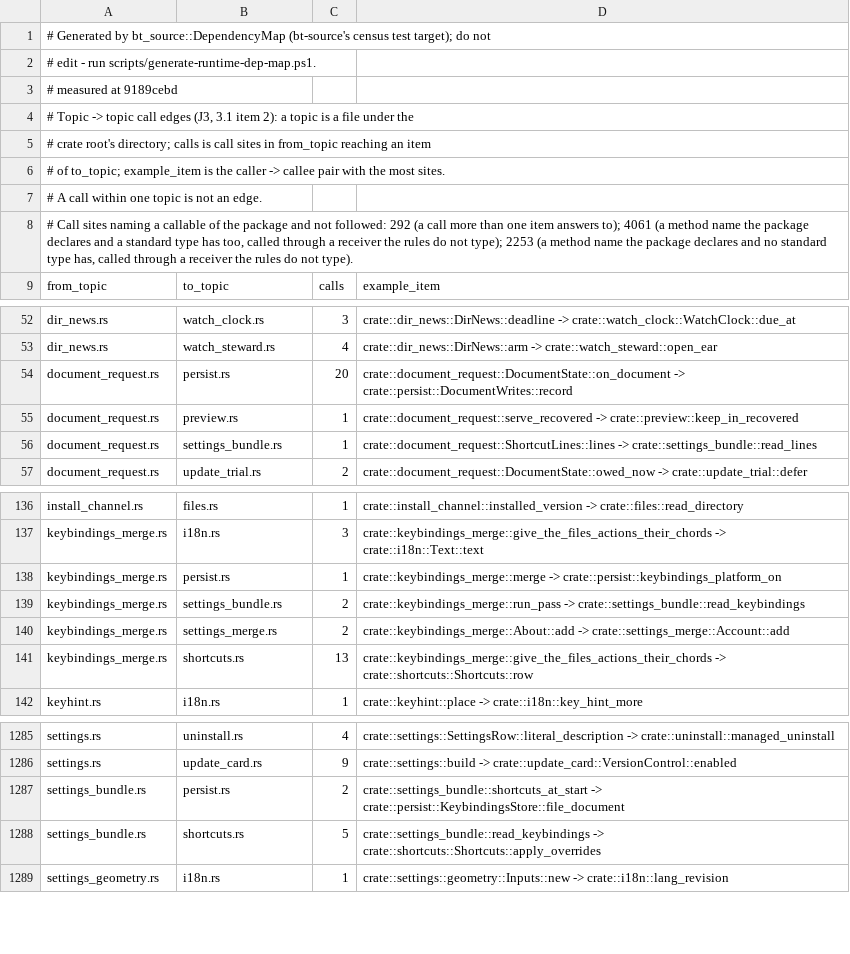
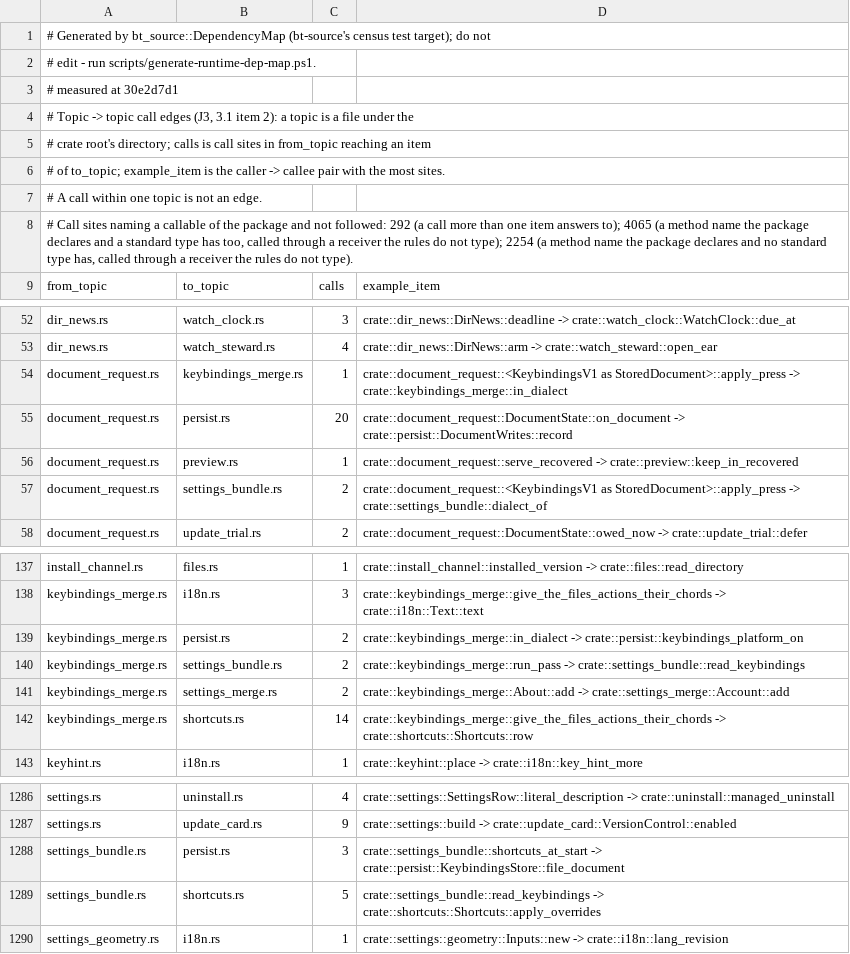
Before and after one commit to lulu-loopp/folio-terminal, a TSV file: docs/plans/design/runtime-dep-map/topics.tsv, drawn as a sheet; only a part is shown, gaps mark what is left out.

```diff
--- a/docs/plans/design/runtime-dep-map/topics.tsv
+++ b/docs/plans/design/runtime-dep-map/topics.tsv
@@ -2,3 +2,3 @@
 # edit - run scripts/generate-runtime-dep-map.ps1.
-# measured at 9189cebd
+# measured at 30e2d7d1
 # Topic -> topic call edges (J3, 3.1 item 2): a topic is a file under the
@@ -7,3 +7,3 @@
 # A call within one topic is not an edge.
-# Call sites naming a callable of the package and not followed: 292 (a call more than one item answers to); 4061 (a method name the package declares and a standard type has too, called through a receiver the rules do not type); 2253 (a method name the package declares and no standard type has, called through a receiver the rules do not type).
+# Call sites naming a callable of the package and not followed: 292 (a call more than one item answers to); 4065 (a method name the package declares and a standard type has too, called through a receiver the rules do not type); 2254 (a method name the package declares and no standard type has, called through a receiver the rules do not type).
 from_topic	to_topic	calls	example_item
@@ -53,5 +53,6 @@ dir_news.rs	watch_clock.rs	3	crate::dir_news::DirNews::deadline -> crate::watch_
 dir_news.rs	watch_steward.rs	4	crate::dir_news::DirNews::arm -> crate::watch_steward::open_ear
+document_request.rs	keybindings_merge.rs	1	crate::document_request::<KeybindingsV1 as StoredDocument>::apply_press -> crate::keybindings_merge::in_dialect
 document_request.rs	persist.rs	20	crate::document_request::DocumentState::on_document -> crate::persist::DocumentWrites::record
 document_request.rs	preview.rs	1	crate::document_request::serve_recovered -> crate::preview::keep_in_recovered
-document_request.rs	settings_bundle.rs	1	crate::document_request::ShortcutLines::lines -> crate::settings_bundle::read_lines
+document_request.rs	settings_bundle.rs	2	crate::document_request::<KeybindingsV1 as StoredDocument>::apply_press -> crate::settings_bundle::dialect_of
 document_request.rs	update_trial.rs	2	crate::document_request::DocumentState::owed_now -> crate::update_trial::defer
@@ -137,6 +138,6 @@ install_channel.rs	files.rs	1	crate::install_channel::installed_version -> crate
 keybindings_merge.rs	i18n.rs	3	crate::keybindings_merge::give_the_files_actions_their_chords -> crate::i18n::Text::text
-keybindings_merge.rs	persist.rs	1	crate::keybindings_merge::merge -> crate::persist::keybindings_platform_on
+keybindings_merge.rs	persist.rs	2	crate::keybindings_merge::in_dialect -> crate::persist::keybindings_platform_on
 keybindings_merge.rs	settings_bundle.rs	2	crate::keybindings_merge::run_pass -> crate::settings_bundle::read_keybindings
 keybindings_merge.rs	settings_merge.rs	2	crate::keybindings_merge::About::add -> crate::settings_merge::Account::add
-keybindings_merge.rs	shortcuts.rs	13	crate::keybindings_merge::give_the_files_actions_their_chords -> crate::shortcuts::Shortcuts::row
+keybindings_merge.rs	shortcuts.rs	14	crate::keybindings_merge::give_the_files_actions_their_chords -> crate::shortcuts::Shortcuts::row
 keyhint.rs	i18n.rs	1	crate::keyhint::place -> crate::i18n::key_hint_more
@@ -1286,3 +1287,3 @@ settings.rs	uninstall.rs	4	crate::settings::SettingsRow::literal_description ->
 settings.rs	update_card.rs	9	crate::settings::build -> crate::update_card::VersionControl::enabled
-settings_bundle.rs	persist.rs	2	crate::settings_bundle::shortcuts_at_start -> crate::persist::KeybindingsStore::file_document
+settings_bundle.rs	persist.rs	3	crate::settings_bundle::shortcuts_at_start -> crate::persist::KeybindingsStore::file_document
 settings_bundle.rs	shortcuts.rs	5	crate::settings_bundle::read_keybindings -> crate::shortcuts::Shortcuts::apply_overrides
```
Also changed, not shown: docs/plans/design/runtime-dep-map/doors.tsv, docs/plans/design/runtime-dep-map/fields.tsv, 1 other file.
